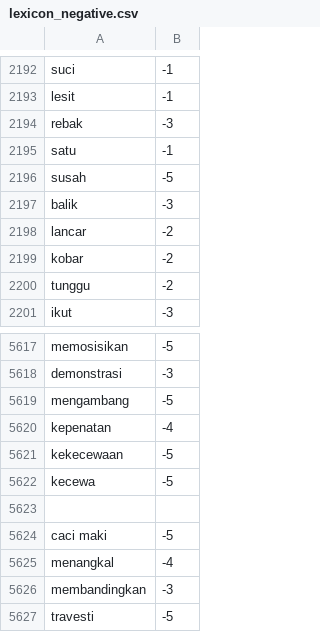
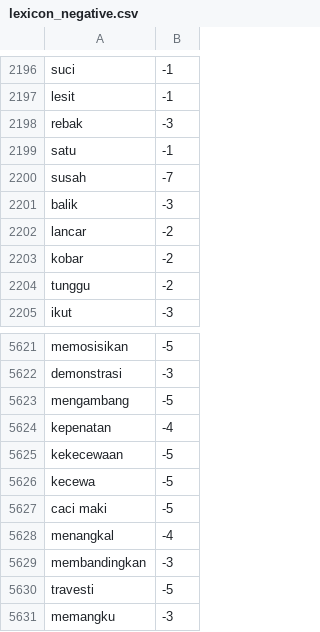
Before and after one commit to netijenbelajar/lexicon, a CSV file: lexicon_negative.csv, drawn as a sheet; only a part is shown, gaps mark what is left out; the shorter side is filled out with more unchanged rows; the diff covers the shown part only.

```diff
--- a/lexicon_negative.csv
+++ b/lexicon_negative.csv
@@ -2195,3 +2199,3 @@ rebak,-3
 satu,-1
-susah,-5
+susah,-7
 balik,-3
@@ -5622,3 +5626,2 @@ kekecewaan,-5
 kecewa, -5
-
 caci maki,-5
```
Also changed, not shown: 4 added rows and 2 edited cells elsewhere in this file.
